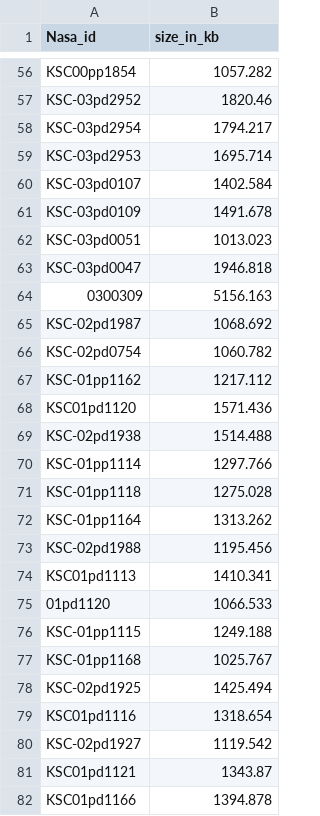
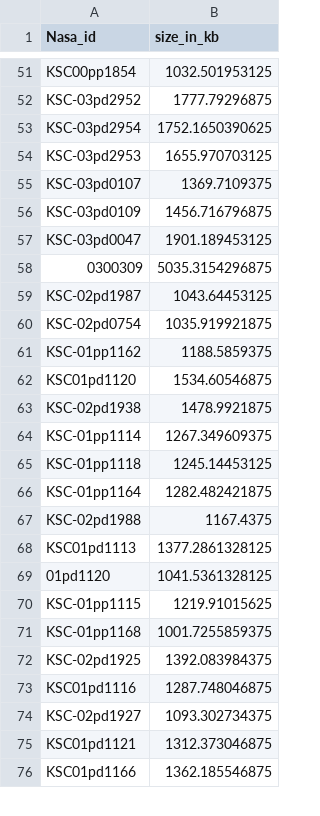
Before and after one commit to Layan11/RnD-Ops-Home-Assignment, a CSV file: NASA-query/output.csv, drawn as a sheet; only a part is shown, gaps mark what is left out; removed rows and columns are numbered as before the commit, all else as after; the diff covers the shown part only; the diff names each change by its address in the sheet, - before the commit and + after, or states it on an @@ line.

```diff
--- a/NASA-query/output.csv
+++ b/NASA-query/output.csv
-B51 (size_in_kb): 1057.282
+B51 (size_in_kb): 1032.501953125
-B52 (size_in_kb): 1820.46
+B52 (size_in_kb): 1777.79296875
-B53 (size_in_kb): 1794.217
+B53 (size_in_kb): 1752.1650390625
-B54 (size_in_kb): 1695.714
+B54 (size_in_kb): 1655.970703125
-B55 (size_in_kb): 1402.584
+B55 (size_in_kb): 1369.7109375
-B56 (size_in_kb): 1491.678
+B56 (size_in_kb): 1456.716796875
-row 62: KSC-03pd0051 | 1013.023
-B57 (size_in_kb): 1946.818
+B57 (size_in_kb): 1901.189453125
-B58 (size_in_kb): 5156.163
+B58 (size_in_kb): 5035.3154296875
-B59 (size_in_kb): 1068.692
+B59 (size_in_kb): 1043.64453125
-B60 (size_in_kb): 1060.782
+B60 (size_in_kb): 1035.919921875
-B61 (size_in_kb): 1217.112
+B61 (size_in_kb): 1188.5859375
-B62 (size_in_kb): 1571.436
+B62 (size_in_kb): 1534.60546875
-B63 (size_in_kb): 1514.488
+B63 (size_in_kb): 1478.9921875
-B64 (size_in_kb): 1297.766
+B64 (size_in_kb): 1267.349609375
-B65 (size_in_kb): 1275.028
+B65 (size_in_kb): 1245.14453125
-B66 (size_in_kb): 1313.262
+B66 (size_in_kb): 1282.482421875
-B67 (size_in_kb): 1195.456
+B67 (size_in_kb): 1167.4375
-B68 (size_in_kb): 1410.341
+B68 (size_in_kb): 1377.2861328125
-B69 (size_in_kb): 1066.533
+B69 (size_in_kb): 1041.5361328125
-B70 (size_in_kb): 1249.188
+B70 (size_in_kb): 1219.91015625
-B71 (size_in_kb): 1025.767
+B71 (size_in_kb): 1001.7255859375
-B72 (size_in_kb): 1425.494
+B72 (size_in_kb): 1392.083984375
-B73 (size_in_kb): 1318.654
+B73 (size_in_kb): 1287.748046875
-B74 (size_in_kb): 1119.542
+B74 (size_in_kb): 1093.302734375
-B75 (size_in_kb): 1343.87
+B75 (size_in_kb): 1312.373046875
-B76 (size_in_kb): 1394.878
+B76 (size_in_kb): 1362.185546875
```
Also changed, not shown: 5 removed rows and 53 edited cells elsewhere in this file, 1 other file.
